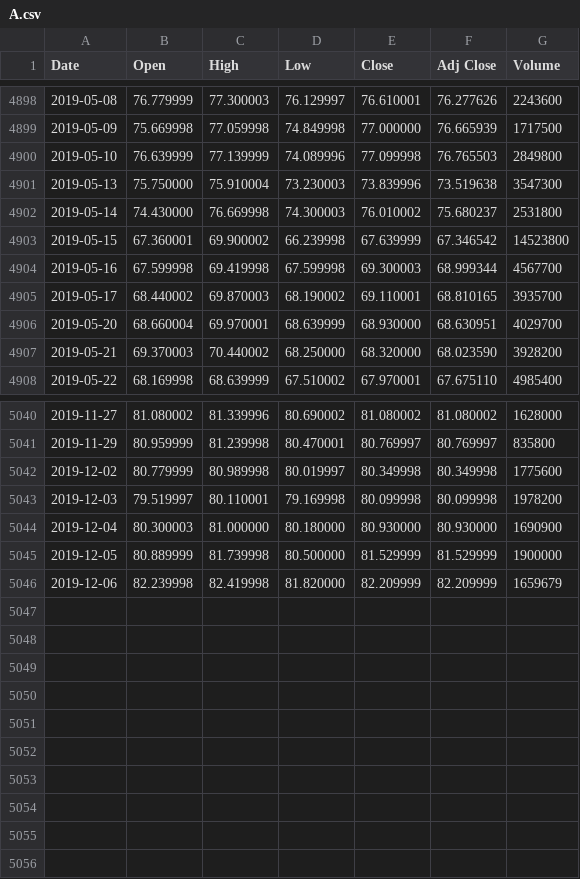
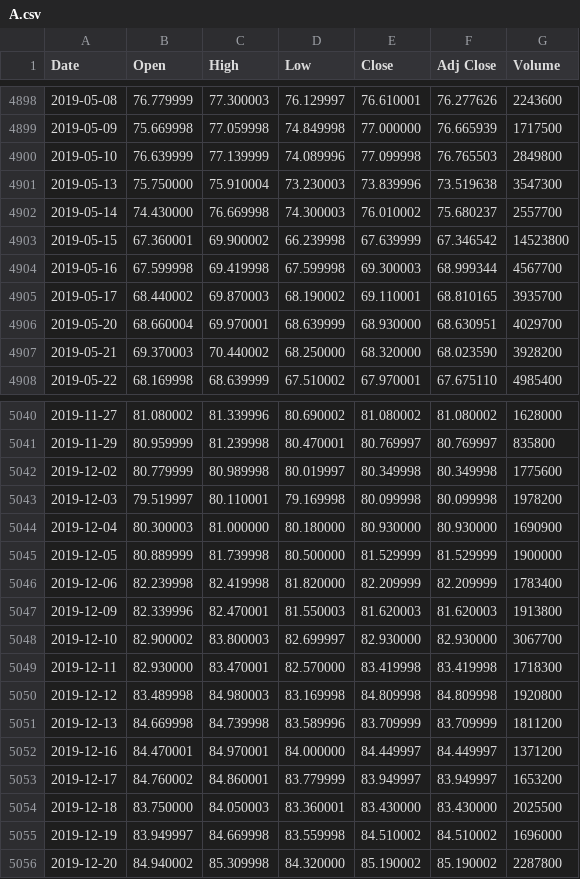
Before and after one commit to LightAN21/My_first_web, a CSV file: data/A.csv, drawn as a sheet; only a part is shown, gaps mark what is left out.

```diff
--- a/data/A.csv
+++ b/data/A.csv
@@ -4901,3 +4901,3 @@ Date,Open,High,Low,Close,Adj Close,Volume
 2019-05-13,75.750000,75.910004,73.230003,73.839996,73.519638,3547300
-2019-05-14,74.430000,76.669998,74.300003,76.010002,75.680237,2531800
+2019-05-14,74.430000,76.669998,74.300003,76.010002,75.680237,2557700
 2019-05-15,67.360001,69.900002,66.239998,67.639999,67.346542,14523800
@@ -5045,2 +5045,12 @@ Date,Open,High,Low,Close,Adj Close,Volume
 2019-12-05,80.889999,81.739998,80.500000,81.529999,81.529999,1900000
-2019-12-06,82.239998,82.419998,81.820000,82.209999,82.209999,1659679
+2019-12-06,82.239998,82.419998,81.820000,82.209999,82.209999,1783400
+2019-12-09,82.339996,82.470001,81.550003,81.620003,81.620003,1913800
+2019-12-10,82.900002,83.800003,82.699997,82.930000,82.930000,3067700
+2019-12-11,82.930000,83.470001,82.570000,83.419998,83.419998,1718300
+2019-12-12,83.489998,84.980003,83.169998,84.809998,84.809998,1920800
+2019-12-13,84.669998,84.739998,83.589996,83.709999,83.709999,1811200
+2019-12-16,84.470001,84.970001,84.000000,84.449997,84.449997,1371200
+2019-12-17,84.760002,84.860001,83.779999,83.949997,83.949997,1653200
+2019-12-18,83.750000,84.050003,83.360001,83.430000,83.430000,2025500
+2019-12-19,83.949997,84.669998,83.559998,84.510002,84.510002,1696000
+2019-12-20,84.940002,85.309998,84.320000,85.190002,85.190002,2287800
```
Also changed, not shown: data/AAL.csv, data/AAP.csv, 7 other files.
